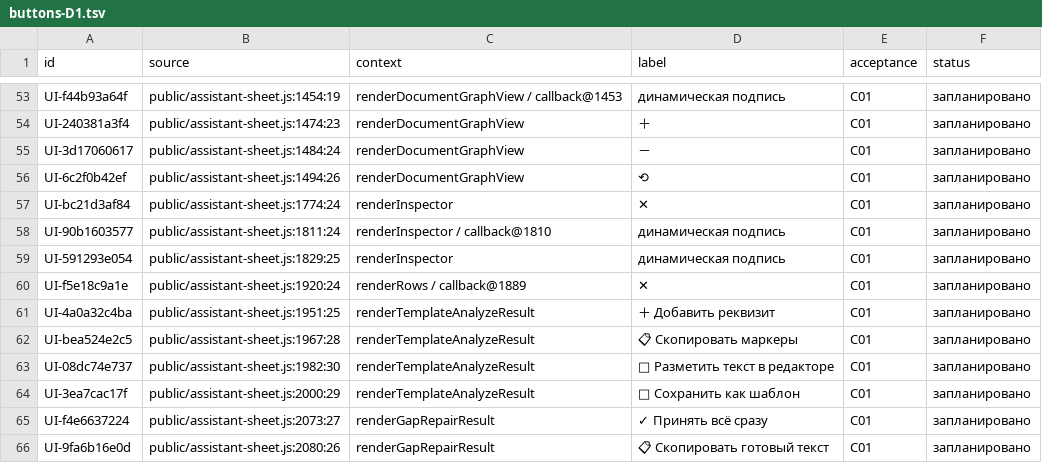
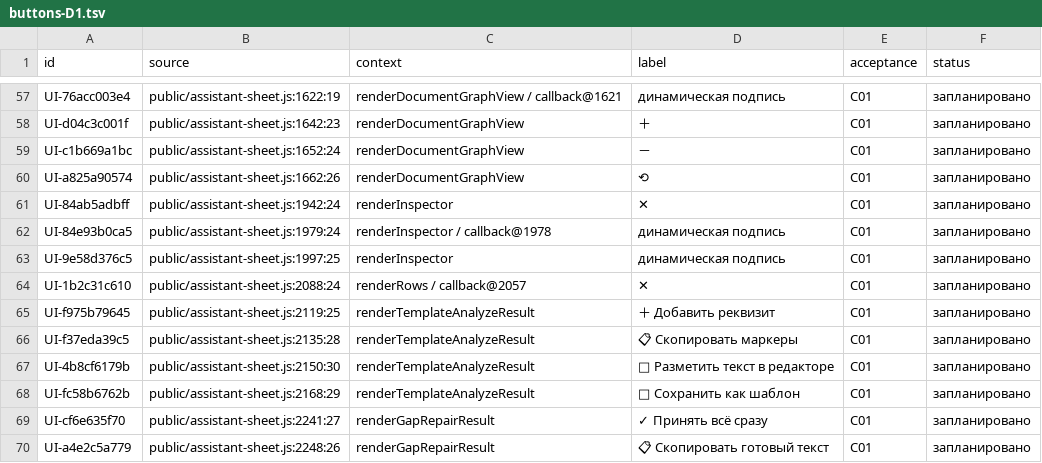
Before and after one commit to f2re/kafedra-planner, a TSV file: docs/design/full-interface/buttons-D1.tsv, drawn as a sheet; only a part is shown, gaps mark what is left out; addresses are those after the commit; the diff covers the shown part only; the diff names each change by its address in the sheet, - before the commit and + after, or states it on an @@ line.

Commit message:
feat(assistant): потоковая генерация токенов, онлайн-телеметрия скорости и отображение рассуждений модели (SSE)
- Реализован потоковый SSE-эндпоинт /api/assistant/stream с событиями stage, thinking, token, telemetry, done и поддержкой graceful отмены
- Добавлен метод streamProcess в AssistantEngine с авто-определением рассуждений (reasoning_content и теги <think>), расчётом TTFT, скорости (токен/с) и fallback-доставкой
- Создан живой телеметрический терминал в UI: пульсирующий статус этапов, плашки скорости (ток/с), счётчик токенов, таймер и TTFT
- Внедрён аккордеон «Ход мыслей и рассуждения модели» (Chain of Thought) с автоскроллом и подсветкой
- Реализована плавная анимация потока ответа с мигающим курсором и переключателем вкладок (структура / рассуждения / лог токенов)
- Добавлена кнопка мгновенной остановки генерации [⏹ Стоп]
- Добавлены тесты потокового API в tests/assistant-router.test.mjs и синхронизирован каталог UI

```diff
--- a/docs/design/full-interface/buttons-D1.tsv
+++ b/docs/design/full-interface/buttons-D1.tsv
-A57 (id): UI-f44b93a64f
+A57 (id): UI-76acc003e4
-B57 (source): public/assistant-sheet.js:1454:19
+B57 (source): public/assistant-sheet.js:1622:19
-C57 (context): renderDocumentGraphView / callback@1453
+C57 (context): renderDocumentGraphView / callback@1621
-A58 (id): UI-240381a3f4
+A58 (id): UI-d04c3c001f
-B58 (source): public/assistant-sheet.js:1474:23
+B58 (source): public/assistant-sheet.js:1642:23
-A59 (id): UI-3d17060617
+A59 (id): UI-c1b669a1bc
-B59 (source): public/assistant-sheet.js:1484:24
+B59 (source): public/assistant-sheet.js:1652:24
-A60 (id): UI-6c2f0b42ef
+A60 (id): UI-a825a90574
-B60 (source): public/assistant-sheet.js:1494:26
+B60 (source): public/assistant-sheet.js:1662:26
-A61 (id): UI-bc21d3af84
+A61 (id): UI-84ab5adbff
-B61 (source): public/assistant-sheet.js:1774:24
+B61 (source): public/assistant-sheet.js:1942:24
-A62 (id): UI-90b1603577
+A62 (id): UI-84e93b0ca5
-B62 (source): public/assistant-sheet.js:1811:24
+B62 (source): public/assistant-sheet.js:1979:24
-C62 (context): renderInspector / callback@1810
+C62 (context): renderInspector / callback@1978
-A63 (id): UI-591293e054
+A63 (id): UI-9e58d376c5
-B63 (source): public/assistant-sheet.js:1829:25
+B63 (source): public/assistant-sheet.js:1997:25
-A64 (id): UI-f5e18c9a1e
+A64 (id): UI-1b2c31c610
-B64 (source): public/assistant-sheet.js:1920:24
+B64 (source): public/assistant-sheet.js:2088:24
-C64 (context): renderRows / callback@1889
+C64 (context): renderRows / callback@2057
-A65 (id): UI-4a0a32c4ba
+A65 (id): UI-f975b79645
-B65 (source): public/assistant-sheet.js:1951:25
+B65 (source): public/assistant-sheet.js:2119:25
-A66 (id): UI-bea524e2c5
+A66 (id): UI-f37eda39c5
-B66 (source): public/assistant-sheet.js:1967:28
+B66 (source): public/assistant-sheet.js:2135:28
-A67 (id): UI-08dc74e737
+A67 (id): UI-4b8cf6179b
-B67 (source): public/assistant-sheet.js:1982:30
+B67 (source): public/assistant-sheet.js:2150:30
-A68 (id): UI-3ea7cac17f
+A68 (id): UI-fc58b6762b
-B68 (source): public/assistant-sheet.js:2000:29
+B68 (source): public/assistant-sheet.js:2168:29
-A69 (id): UI-f4e6637224
+A69 (id): UI-cf6e635f70
-B69 (source): public/assistant-sheet.js:2073:27
+B69 (source): public/assistant-sheet.js:2241:27
-A70 (id): UI-9fa6b16e0d
+A70 (id): UI-a4e2c5a779
-B70 (source): public/assistant-sheet.js:2080:26
+B70 (source): public/assistant-sheet.js:2248:26
```
Also changed, not shown: 4 added rows and 82 edited cells elsewhere in this file, docs/design/full-interface/windows.tsv, 7 other files.
